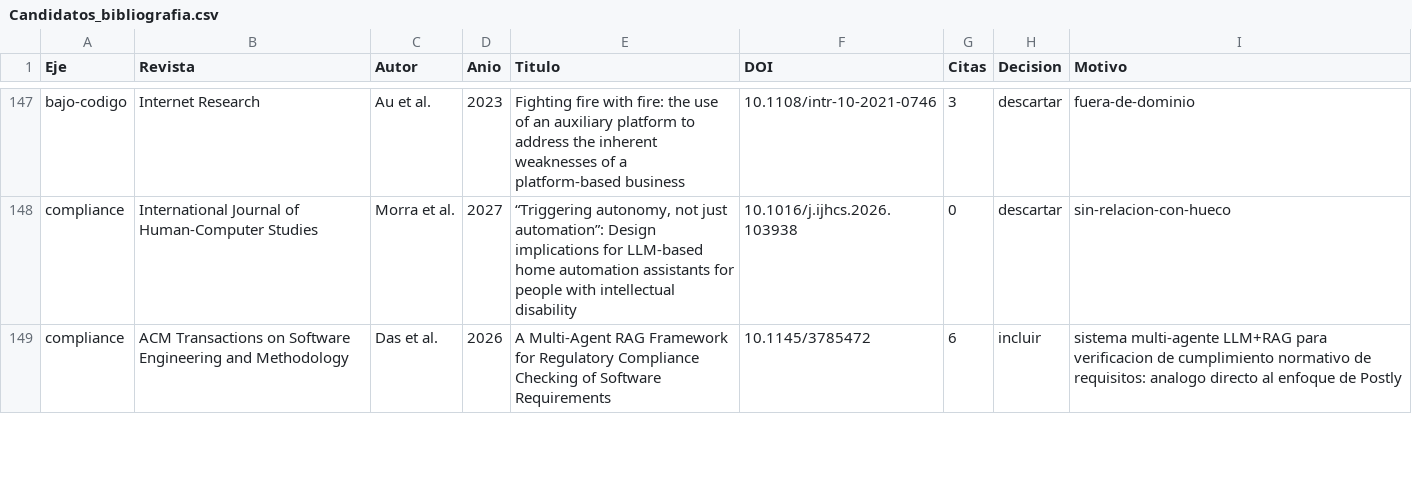
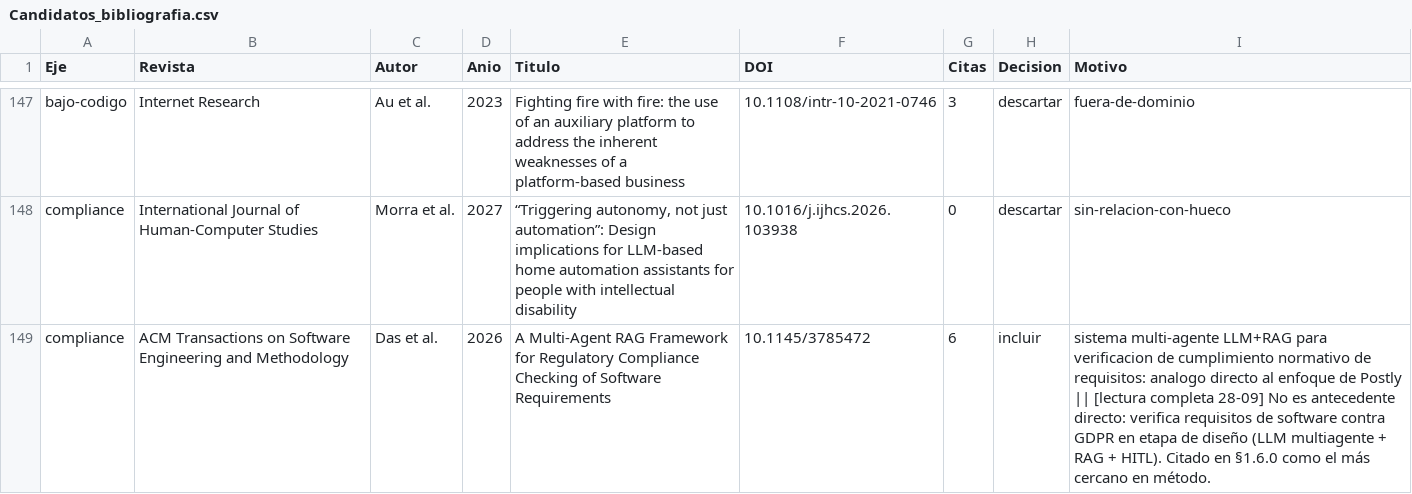
Before and after one commit to NicolasHassanP/Postly, a CSV file: avance/instrumentos/Candidatos_bibliografia.csv, drawn as a sheet; only a part is shown, gaps mark what is left out; the diff covers the shown part only.

```diff
--- a/avance/instrumentos/Candidatos_bibliografia.csv
+++ b/avance/instrumentos/Candidatos_bibliografia.csv
@@ -148,2 +148,2 @@ bajo-codigo,Internet Research,Au et al.,2023,Fighting fire with fire: the use of
 compliance,International Journal of Human-Computer Studies,Morra et al.,2027,"“Triggering autonomy, not just automation”: Design implications for LLM-based home automation assistants for people with intellectual disability",10.1016/j.ijhcs.2026.103938,0,descartar,sin-relacion-con-hueco
-compliance,ACM Transactions on Software Engineering and Methodology,Das et al.,2026,A Multi-Agent RAG Framework for Regulatory Compliance Checking of Software Requirements,10.1145/3785472,6,incluir,sistema multi-agente LLM+RAG para verificacion de cumplimiento normativo de requisitos: analogo directo al enfoque de Postly
+compliance,ACM Transactions on Software Engineering and Methodology,Das et al.,2026,A Multi-Agent RAG Framework for Regulatory Compliance Checking of Software Requirements,10.1145/3785472,6,incluir,sistema multi-agente LLM+RAG para verificacion de cumplimiento normativo de requisitos: analogo directo al enfoque de Postly || [lectura completa 28-09] No es antecedente directo: verifica requisitos de software contra GDPR en etapa de diseño (LLM multiagente + RAG + HITL). Citado en §1.6.0 como el más cercano en método.
```
Also changed, not shown: 10 edited cells elsewhere in this file, 26 other files.
